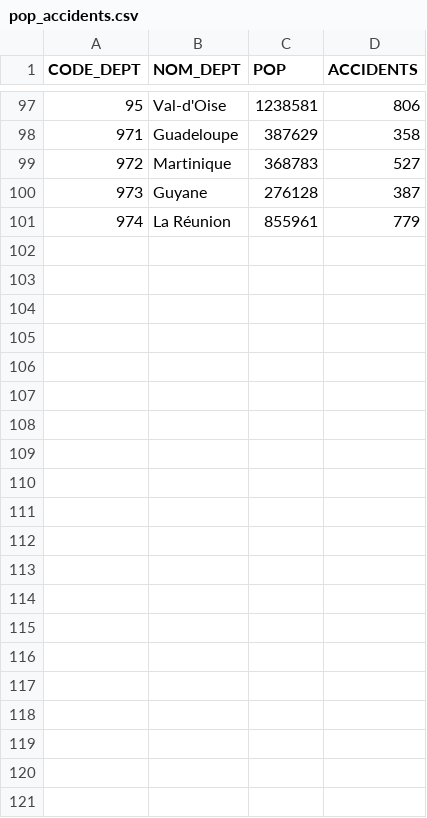
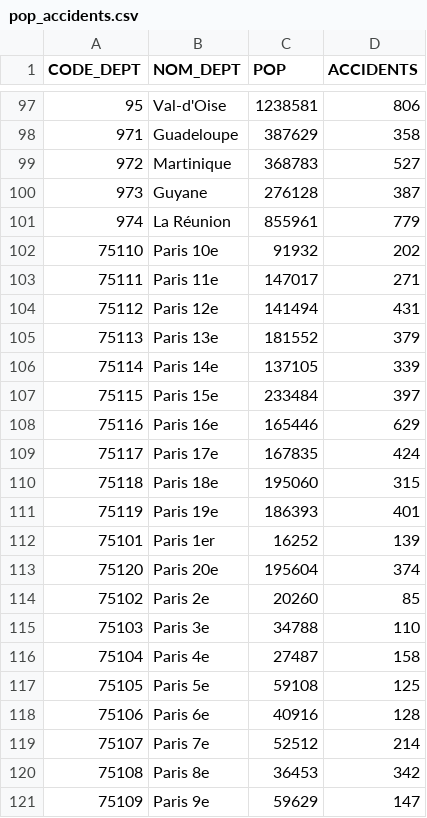
Before and after one commit to matthieu994/OpenData, a CSV file: data/pop_accidents.csv, drawn as a sheet; only a part is shown, gaps mark what is left out.

Commit message:
add nbr accidents pour arronds

```diff
--- a/data/pop_accidents.csv
+++ b/data/pop_accidents.csv
@@ -101 +101,21 @@ CODE_DEPT,NOM_DEPT,POP,ACCIDENTS
 974,La Réunion,855961,779
+75110,Paris 10e,91932,202
+75111,Paris 11e,147017,271
+75112,Paris 12e,141494,431
+75113,Paris 13e,181552,379
+75114,Paris 14e,137105,339
+75115,Paris 15e,233484,397
+75116,Paris 16e,165446,629
+75117,Paris 17e,167835,424
+75118,Paris 18e,195060,315
+75119,Paris 19e,186393,401
+75101,Paris 1er,16252,139
+75120,Paris 20e,195604,374
+75102,Paris 2e,20260,85
+75103,Paris 3e,34788,110
+75104,Paris 4e,27487,158
+75105,Paris 5e,59108,125
+75106,Paris 6e,40916,128
+75107,Paris 7e,52512,214
+75108,Paris 8e,36453,342
+75109,Paris 9e,59629,147
```
Also changed, not shown: scripts/population.csv, 6 other files.
